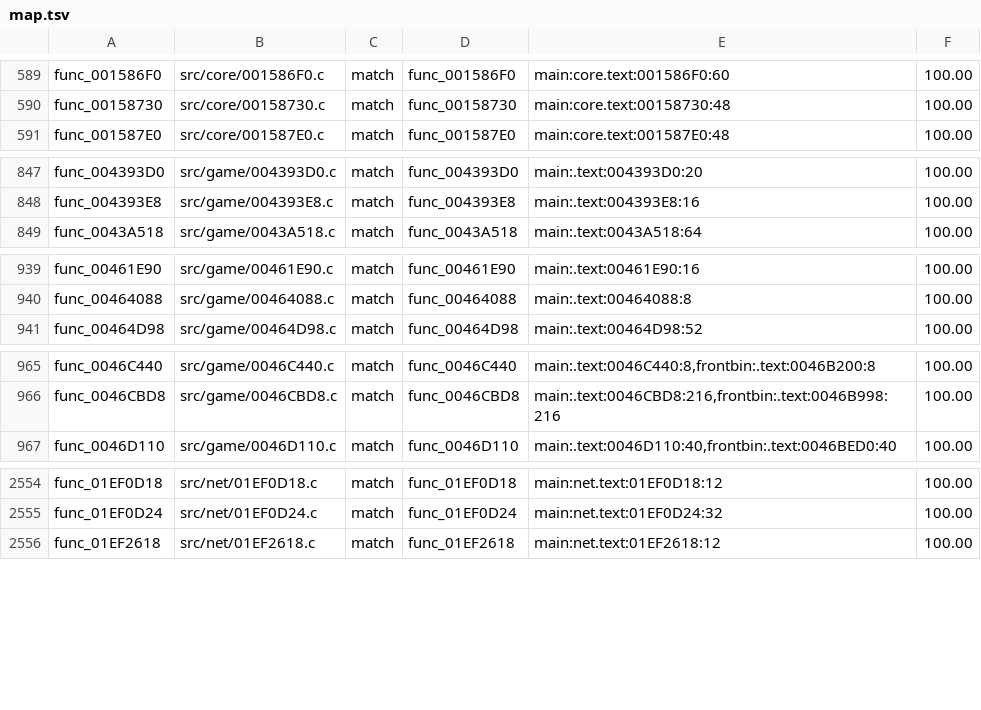
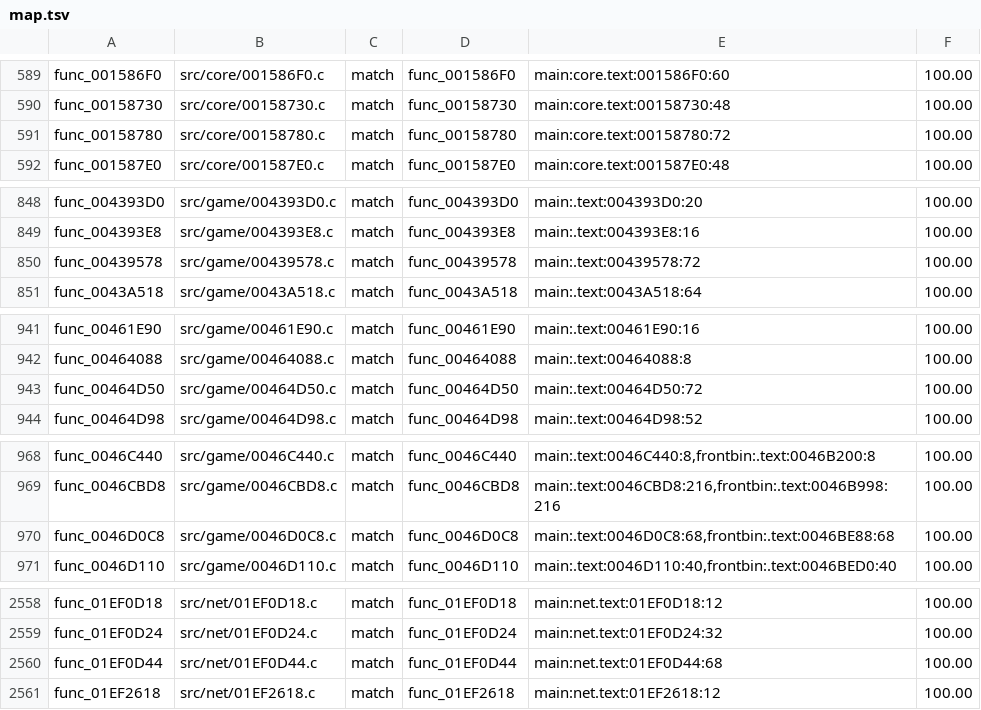
Before and after one commit to BlindFire1200/rac4-decomp, a TSV file: config/us/map.tsv, drawn as a sheet; only a part is shown, gaps mark what is left out; the diff covers the shown part only.

```diff
--- a/config/us/map.tsv
+++ b/config/us/map.tsv
@@ -590,2 +590,3 @@ func_001586F0	src/core/001586F0.c	match	func_001586F0	main:core.text:001586F0:60
 func_00158730	src/core/00158730.c	match	func_00158730	main:core.text:00158730:48	100.00
+func_00158780	src/core/00158780.c	match	func_00158780	main:core.text:00158780:72	100.00
 func_001587E0	src/core/001587E0.c	match	func_001587E0	main:core.text:001587E0:48	100.00
@@ -848,2 +849,3 @@ func_004393D0	src/game/004393D0.c	match	func_004393D0	main:.text:004393D0:20	100
 func_004393E8	src/game/004393E8.c	match	func_004393E8	main:.text:004393E8:16	100.00
+func_00439578	src/game/00439578.c	match	func_00439578	main:.text:00439578:72	100.00
 func_0043A518	src/game/0043A518.c	match	func_0043A518	main:.text:0043A518:64	100.00
@@ -940,2 +942,3 @@ func_00461E90	src/game/00461E90.c	match	func_00461E90	main:.text:00461E90:16	100
 func_00464088	src/game/00464088.c	match	func_00464088	main:.text:00464088:8	100.00
+func_00464D50	src/game/00464D50.c	match	func_00464D50	main:.text:00464D50:72	100.00
 func_00464D98	src/game/00464D98.c	match	func_00464D98	main:.text:00464D98:52	100.00
@@ -966,2 +969,3 @@ func_0046C440	src/game/0046C440.c	match	func_0046C440	main:.text:0046C440:8,fron
 func_0046CBD8	src/game/0046CBD8.c	match	func_0046CBD8	main:.text:0046CBD8:216,frontbin:.text:0046B998:216	100.00
+func_0046D0C8	src/game/0046D0C8.c	match	func_0046D0C8	main:.text:0046D0C8:68,frontbin:.text:0046BE88:68	100.00
 func_0046D110	src/game/0046D110.c	match	func_0046D110	main:.text:0046D110:40,frontbin:.text:0046BED0:40	100.00
@@ -2555,2 +2559,3 @@ func_01EF0D18	src/net/01EF0D18.c	match	func_01EF0D18	main:net.text:01EF0D18:12	1
 func_01EF0D24	src/net/01EF0D24.c	match	func_01EF0D24	main:net.text:01EF0D24:32	100.00
+func_01EF0D44	src/net/01EF0D44.c	match	func_01EF0D44	main:net.text:01EF0D44:68	100.00
 func_01EF2618	src/net/01EF2618.c	match	func_01EF2618	main:net.text:01EF2618:12	100.00
```
Also changed, not shown: 2 added rows elsewhere in this file, config/pal/map.tsv, 11 other files.
